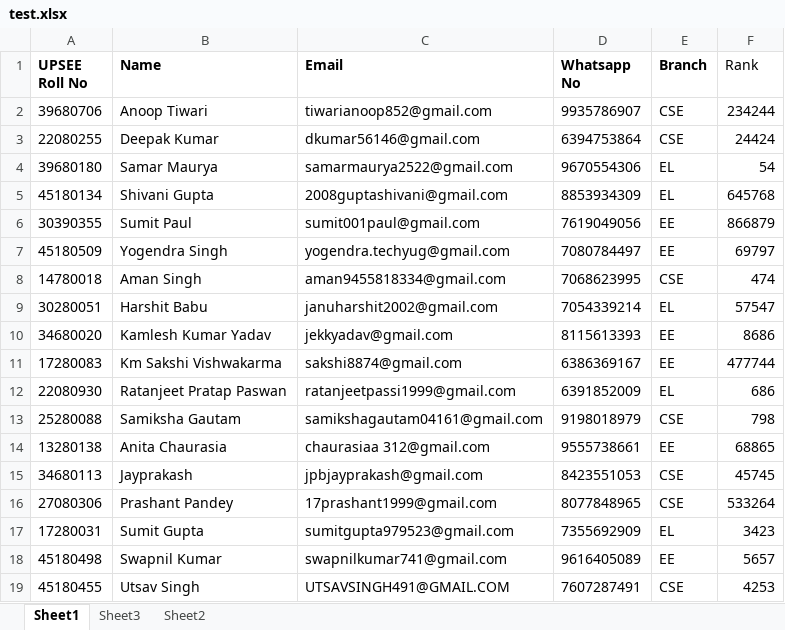
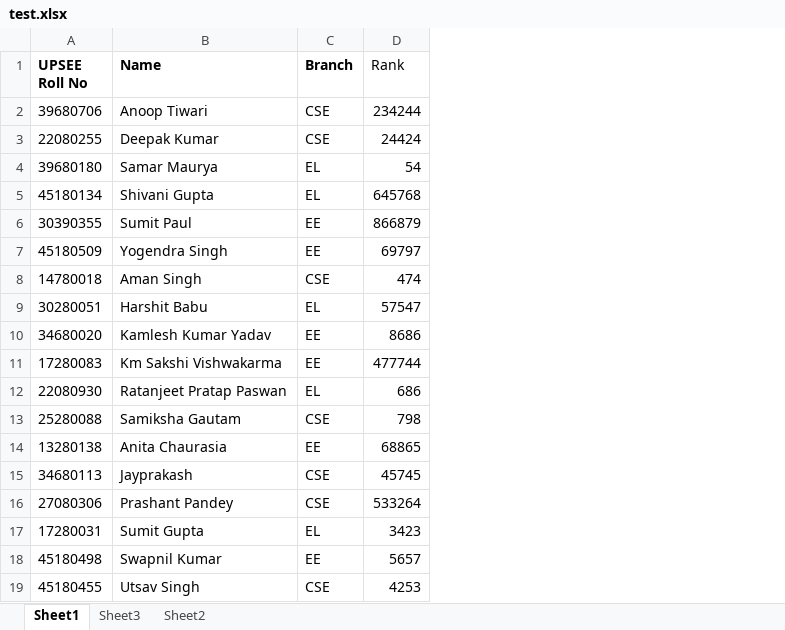
Before and after one commit to Nirdosh1024/Student_registration_system, an Excel workbook: uploads/test.xlsx, sheet Sheet1, drawn as a sheet; values as stored, in another font and other column widths than the file's, no borders; charts and pictures not drawn; the diff names each change by its address in the sheet, - before the commit and + after, or states it on an @@ line.

```diff
--- a/uploads/test.xlsx (sheet Sheet1)
+++ b/uploads/test.xlsx (sheet Sheet1)
-column C (Email), rows 2-19: tiwarianoop852@gmail.com | dkumar56146@gmail.com | samarmaurya2522@gmail.com | 2008guptashivani@gmail.com | sumit001paul@gmail.com | yogendra.techyug@gmail.com | aman9455818334@gmail.com | januharshit2002@gmail.com | jekkyadav@gmail.com | sakshi8874@gmail.com | ratanjeetpassi1999@gmail.com | samikshagautam04161@gmail.com | chaurasiaa 312@gmail.com | jpbjayprakash@gmail.com | 17prashant1999@gmail.com | sumitgupta979523@gmail.com | swapnilkumar741@gmail.com | UTSAVSINGH491@GMAIL.COM
-column D (Whatsapp No), rows 2-19: 9935786907 | 6394753864 | 9670554306 | 8853934309 | 7619049056 | 7080784497 | 7068623995 | 7054339214 | 8115613393 | 6386369167 | 6391852009 | 9198018979 | 9555738661 | 8423551053 | 8077848965 | 7355692909 | 9616405089 | 7607287491
```
Also changed, not shown: 3 other files.
